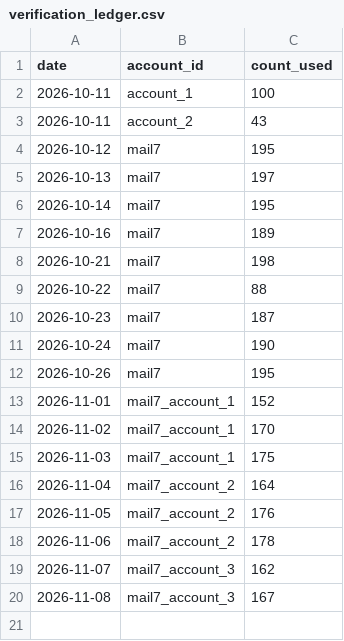
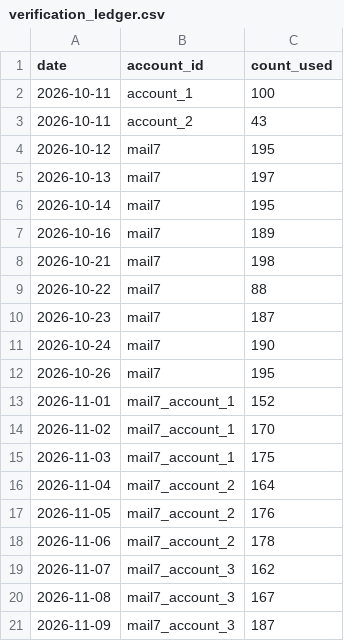
Before and after one commit to ayushdesign4/daily-lead-agent, a CSV file: data/verification_ledger.csv, drawn as a sheet.

```diff
--- a/data/verification_ledger.csv
+++ b/data/verification_ledger.csv
@@ -20 +20,2 @@ date,account_id,count_used
 2026-11-08,mail7_account_3,167
+2026-11-09,mail7_account_3,187
```
Also changed, not shown: data/outreach_batches.csv, data/outreach_state.csv, 2 other files.
